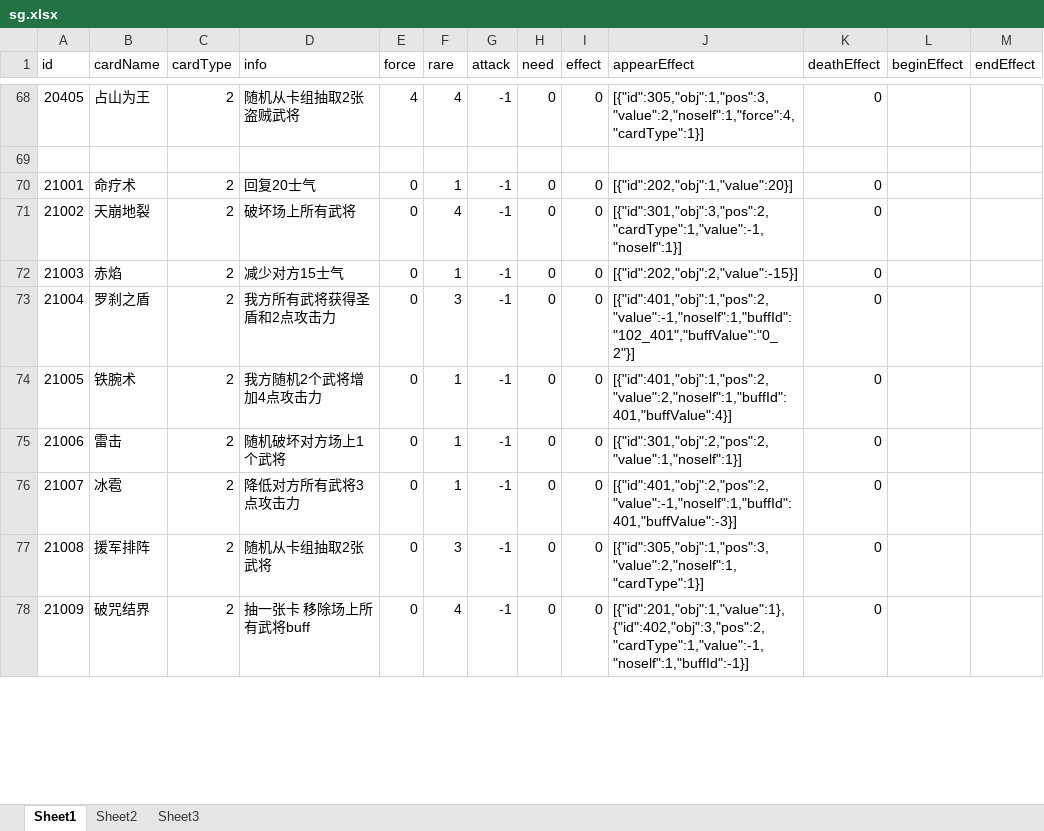
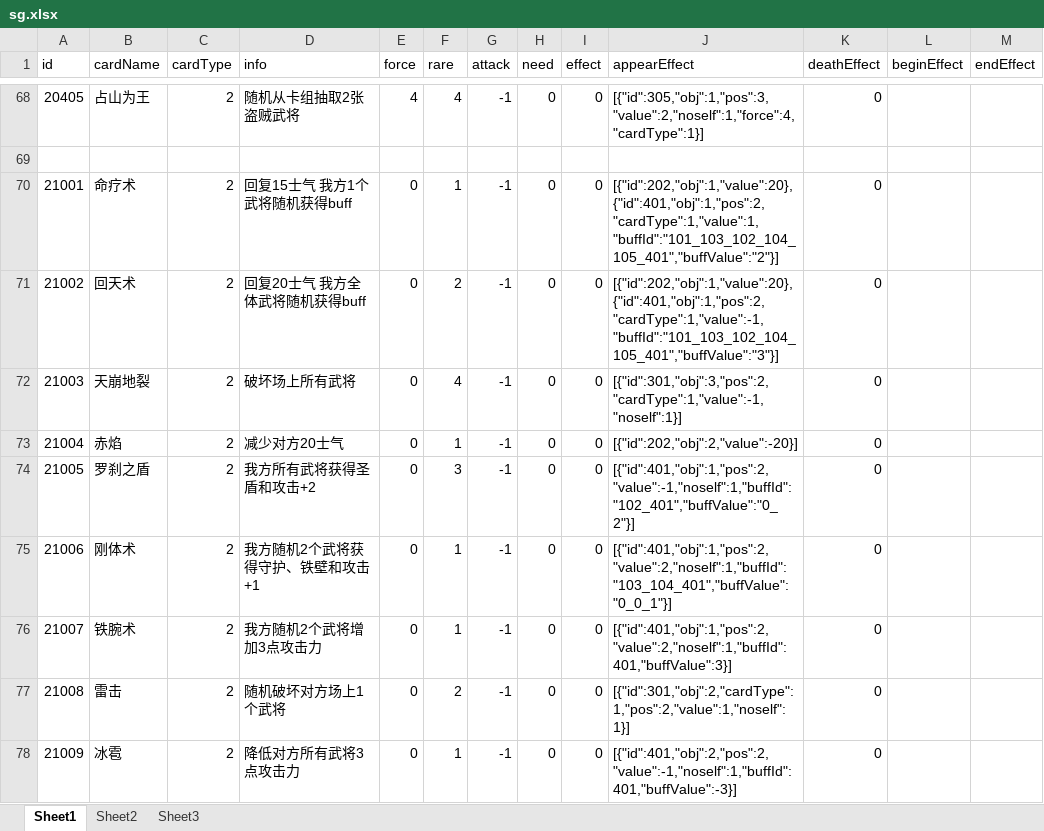
Before and after one commit to uniqueyx/sgCardServer, an Excel workbook: sg.xlsx, sheet Sheet1, drawn as a sheet; only a part is shown, gaps mark what is left out; values as stored, in another font and other column widths than the file's, no borders; the diff covers the shown part only; the diff names each change by its address in the sheet, - before the commit and + after, or states it on an @@ line.

```diff
--- a/sg.xlsx (sheet Sheet1)
+++ b/sg.xlsx (sheet Sheet1)
-D70 (info): 回复20士气
+D70 (info): 回复15士气 我方1个武将随机获得buff
-J70 (appearEffect): [{"id":202,"obj":1,"value":20}]
+J70 (appearEffect): [{"id":202,"obj":1,"value":20},{"id":401,"obj":1,"pos":2,"cardType":1,"value":1,"buffId":"101_103_102_104_105_401","buffValue":"2"}]
-B71 (cardName): 天崩地裂
+B71 (cardName): 回天术
-D71 (info): 破坏场上所有武将
+D71 (info): 回复20士气 我方全体武将随机获得buff
-F71 (rare): 4
+F71 (rare): 2
-J71 (appearEffect): [{"id":301,"obj":3,"pos":2,"cardType":1,"value":-1,"noself":1}]
+J71 (appearEffect): [{"id":202,"obj":1,"value":20},{"id":401,"obj":1,"pos":2,"cardType":1,"value":-1,"buffId":"101_103_102_104_105_401","buffValue":"3"}]
-B72 (cardName): 赤焰
+B72 (cardName): 天崩地裂
-D72 (info): 减少对方15士气
+D72 (info): 破坏场上所有武将
-F72 (rare): 1
+F72 (rare): 4
-J72 (appearEffect): [{"id":202,"obj":2,"value":-15}]
+J72 (appearEffect): [{"id":301,"obj":3,"pos":2,"cardType":1,"value":-1,"noself":1}]
-B73 (cardName): 罗刹之盾
+B73 (cardName): 赤焰
-D73 (info): 我方所有武将获得圣盾和2点攻击力
+D73 (info): 减少对方20士气
-F73 (rare): 3
+F73 (rare): 1
-J73 (appearEffect): [{"id":401,"obj":1,"pos":2,"value":-1,"noself":1,"buffId":"102_401","buffValue":"0_2"}]
+J73 (appearEffect): [{"id":202,"obj":2,"value":-20}]
-B74 (cardName): 铁腕术
+B74 (cardName): 罗刹之盾
-D74 (info): 我方随机2个武将增加4点攻击力
+D74 (info): 我方所有武将获得圣盾和攻击+2
-F74 (rare): 1
+F74 (rare): 3
-J74 (appearEffect): [{"id":401,"obj":1,"pos":2,"value":2,"noself":1,"buffId":401,"buffValue":4}]
+J74 (appearEffect): [{"id":401,"obj":1,"pos":2,"value":-1,"noself":1,"buffId":"102_401","buffValue":"0_2"}]
-B75 (cardName): 雷击
+B75 (cardName): 刚体术
-D75 (info): 随机破坏对方场上1个武将
+D75 (info): 我方随机2个武将获得守护、铁壁和攻击+1
-J75 (appearEffect): [{"id":301,"obj":2,"pos":2,"value":1,"noself":1}]
+J75 (appearEffect): [{"id":401,"obj":1,"pos":2,"value":2,"noself":1,"buffId":"103_104_401","buffValue":"0_0_1"}]
-B76 (cardName): 冰雹
+B76 (cardName): 铁腕术
-D76 (info): 降低对方所有武将3点攻击力
+D76 (info): 我方随机2个武将增加3点攻击力
-J76 (appearEffect): [{"id":401,"obj":2,"pos":2,"value":-1,"noself":1,"buffId":401,"buffValue":-3}]
+J76 (appearEffect): [{"id":401,"obj":1,"pos":2,"value":2,"noself":1,"buffId":401,"buffValue":3}]
-B77 (cardName): 援军排阵
+B77 (cardName): 雷击
-D77 (info): 随机从卡组抽取2张武将
+D77 (info): 随机破坏对方场上1个武将
-F77 (rare): 3
+F77 (rare): 2
-J77 (appearEffect): [{"id":305,"obj":1,"pos":3,"value":2,"noself":1,"cardType":1}]
+J77 (appearEffect): [{"id":301,"obj":2,"cardType":1,"pos":2,"value":1,"noself":1}]
-B78 (cardName): 破咒结界
+B78 (cardName): 冰雹
-D78 (info): 抽一张卡 移除场上所有武将buff
+D78 (info): 降低对方所有武将3点攻击力
-F78 (rare): 4
+F78 (rare): 1
-J78 (appearEffect): [{"id":201,"obj":1,"value":1},{"id":402,"obj":3,"pos":2,"cardType":1,"value":-1,"noself":1,"buffId":-1}]
+J78 (appearEffect): [{"id":401,"obj":2,"pos":2,"value":-1,"noself":1,"buffId":401,"buffValue":-3}]
```
Also changed, not shown: 11 added rows, 5 removed rows, 181 edited cells and cell formats elsewhere in this sheet, 6 other files.
